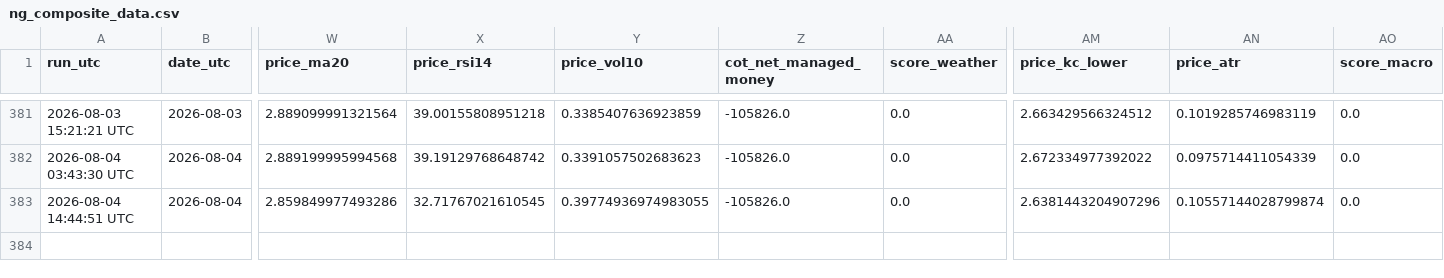
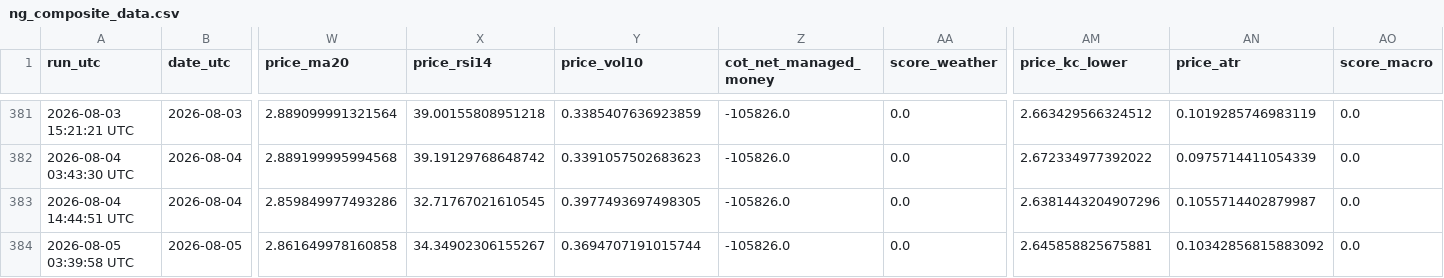
Before and after one commit to williehsu-design/ng-hdd, a CSV file: ng_composite_data.csv, drawn as a sheet; only a part is shown, gaps mark what is left out; rows hold the shown columns only; the diff names each change by its address in the sheet, - before the commit and + after, or states it on an @@ line.

```diff
--- a/ng_composite_data.csv
+++ b/ng_composite_data.csv
-Y383 (price_vol10): 0.39774936974983055
+Y383 (price_vol10): 0.3977493697498305
-AN383 (price_atr): 0.10557144028799874
+AN383 (price_atr): 0.1055714402879987
+row 384: 2026-08-05 03:39:58 UTC | 2026-08-05 | 2.861649978160858 | 34.34902306155267 | 0.3694707191015744 | -105826.0 | 0.0 | 2.645858825675881 | 0.10342856815883092 | 0.0
```
Also changed, not shown: 1 other file.
